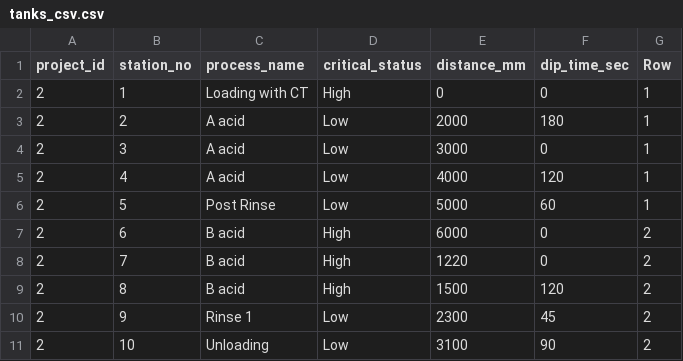
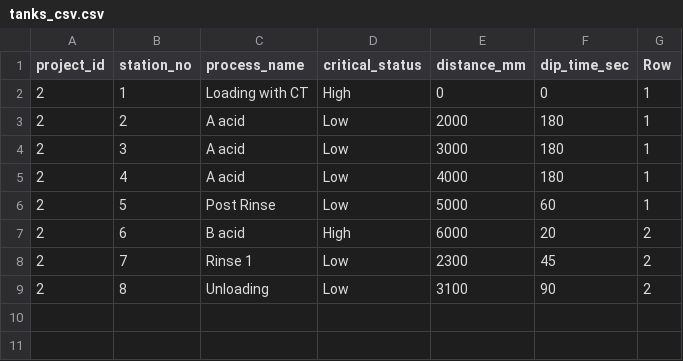
Before and after one commit to AditiAjitSalvi/backup_internship, a CSV file: new/model/tanks_csv.csv, drawn as a sheet.

Commit message:
final multitank sequential processing logic 2.0

```diff
--- a/new/model/tanks_csv.csv
+++ b/new/model/tanks_csv.csv
@@ -3,9 +3,7 @@ project_id,station_no,process_name,critical_status,distance_mm,dip_time_sec,Row
 2,2,A acid,Low,2000,180,1
-2,3,A acid,Low,3000,0,1
-2,4,A acid,Low,4000,120,1
+2,3,A acid,Low,3000,180,1
+2,4,A acid,Low,4000,180,1
 2,5,Post Rinse,Low,5000,60,1
-2,6,B acid,High,6000,0,2
-2,7,B acid,High,1220,0,2
-2,8,B acid,High,1500,120,2
-2,9,Rinse 1,Low,2300,45,2
-2,10,Unloading,Low,3100,90,2
+2,6,B acid,High,6000,20,2
+2,7,Rinse 1,Low,2300,45,2
+2,8,Unloading,Low,3100,90,2
```
Also changed, not shown: new/model/wagon_config.csv, 2 other files.
